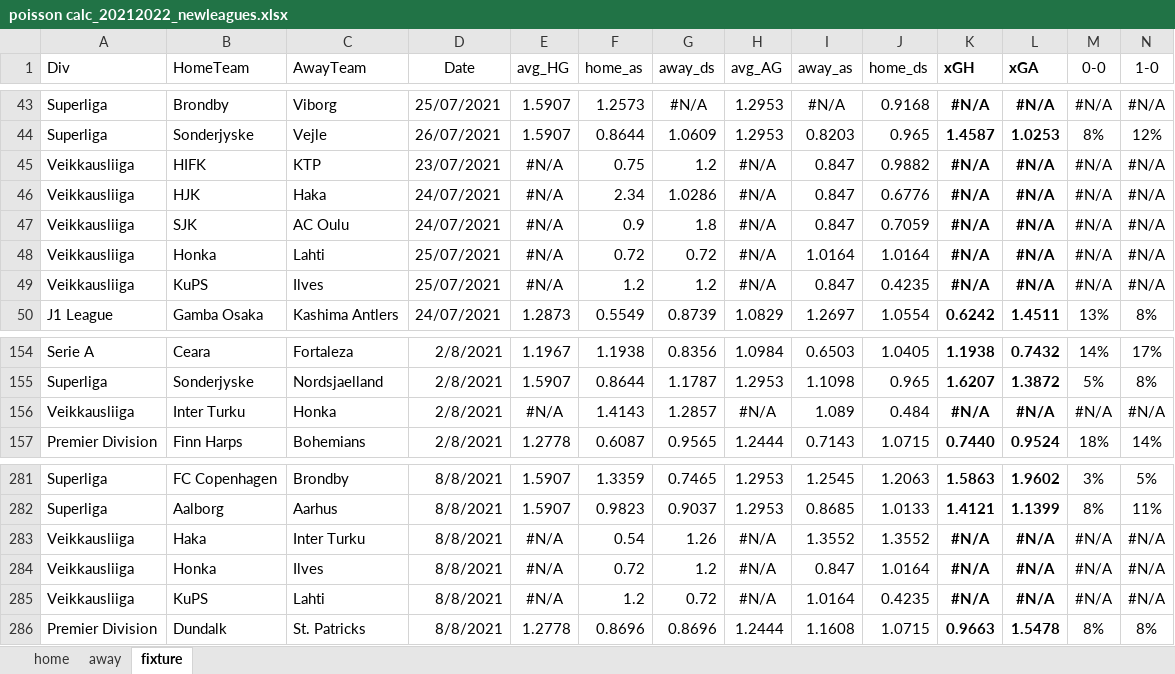
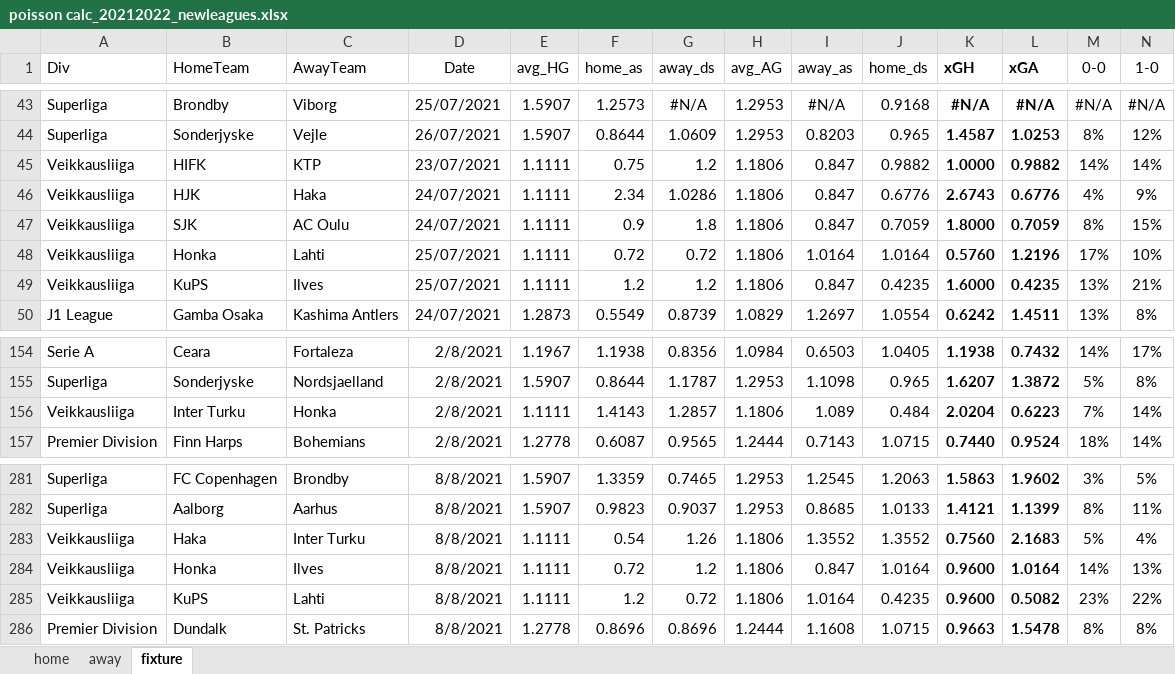
Before and after one commit to gitboyzorro5/FDAS, an Excel workbook: poisson calc_20212022_newleagues.xlsx, sheet fixture, drawn as a sheet; only a part is shown, gaps mark what is left out; values as stored, in another font and other column widths than the file's, no borders; conditional formats not drawn; removed rows and columns are numbered as before the commit, all else as after; rows hold the shown columns only; the diff covers the shown part only; the diff names each change by its address in the sheet, - before the commit and + after, or states it on an @@ line.

```diff
--- a/poisson calc_20212022_newleagues.xlsx (sheet fixture)
+++ b/poisson calc_20212022_newleagues.xlsx (sheet fixture)
-row 45: Veikkausliiga | HIFK | KTP | 23/07/2021 | #N/A | 0.75 | 1.2 | #N/A | 0.847 | 0.9882 | #N/A | #N/A | #N/A | #N/A
-row 46: Veikkausliiga | HJK | Haka | 24/07/2021 | #N/A | 2.34 | 1.0286 | #N/A | 0.847 | 0.6776 | #N/A | #N/A | #N/A | #N/A
-row 47: Veikkausliiga | SJK | AC Oulu | 24/07/2021 | #N/A | 0.9 | 1.8 | #N/A | 0.847 | 0.7059 | #N/A | #N/A | #N/A | #N/A
-row 48: Veikkausliiga | Honka | Lahti | 25/07/2021 | #N/A | 0.72 | 0.72 | #N/A | 1.0164 | 1.0164 | #N/A | #N/A | #N/A | #N/A
-row 49: Veikkausliiga | KuPS | Ilves | 25/07/2021 | #N/A | 1.2 | 1.2 | #N/A | 0.847 | 0.4235 | #N/A | #N/A | #N/A | #N/A
+row 45: Veikkausliiga | HIFK | KTP | 23/07/2021 | 1.1111 | 0.75 | 1.2 | 1.1806 | 0.847 | 0.9882 | 1.0000 | 0.9882 | 14% | 14%
+row 46: Veikkausliiga | HJK | Haka | 24/07/2021 | 1.1111 | 2.34 | 1.0286 | 1.1806 | 0.847 | 0.6776 | 2.6743 | 0.6776 | 4% | 9%
+row 47: Veikkausliiga | SJK | AC Oulu | 24/07/2021 | 1.1111 | 0.9 | 1.8 | 1.1806 | 0.847 | 0.7059 | 1.8000 | 0.7059 | 8% | 15%
+row 48: Veikkausliiga | Honka | Lahti | 25/07/2021 | 1.1111 | 0.72 | 0.72 | 1.1806 | 1.0164 | 1.0164 | 0.5760 | 1.2196 | 17% | 10%
+row 49: Veikkausliiga | KuPS | Ilves | 25/07/2021 | 1.1111 | 1.2 | 1.2 | 1.1806 | 0.847 | 0.4235 | 1.6000 | 0.4235 | 13% | 21%
-row 156: Veikkausliiga | Inter Turku | Honka | 2/8/2021 | #N/A | 1.4143 | 1.2857 | #N/A | 1.089 | 0.484 | #N/A | #N/A | #N/A | #N/A
+row 156: Veikkausliiga | Inter Turku | Honka | 2/8/2021 | 1.1111 | 1.4143 | 1.2857 | 1.1806 | 1.089 | 0.484 | 2.0204 | 0.6223 | 7% | 14%
-row 283: Veikkausliiga | Haka | Inter Turku | 8/8/2021 | #N/A | 0.54 | 1.26 | #N/A | 1.3552 | 1.3552 | #N/A | #N/A | #N/A | #N/A
-row 284: Veikkausliiga | Honka | Ilves | 8/8/2021 | #N/A | 0.72 | 1.2 | #N/A | 0.847 | 1.0164 | #N/A | #N/A | #N/A | #N/A
-row 285: Veikkausliiga | KuPS | Lahti | 8/8/2021 | #N/A | 1.2 | 0.72 | #N/A | 1.0164 | 0.4235 | #N/A | #N/A | #N/A | #N/A
+row 283: Veikkausliiga | Haka | Inter Turku | 8/8/2021 | 1.1111 | 0.54 | 1.26 | 1.1806 | 1.3552 | 1.3552 | 0.7560 | 2.1683 | 5% | 4%
+row 284: Veikkausliiga | Honka | Ilves | 8/8/2021 | 1.1111 | 0.72 | 1.2 | 1.1806 | 0.847 | 1.0164 | 0.9600 | 1.0164 | 14% | 13%
+row 285: Veikkausliiga | KuPS | Lahti | 8/8/2021 | 1.1111 | 1.2 | 0.72 | 1.1806 | 1.0164 | 0.4235 | 0.9600 | 0.5082 | 23% | 22%
```
Also changed, not shown: 6 added rows and 6 removed rows elsewhere in this sheet, sheet home, sheet away, myodds_20212022_newleagues.xlsx, 1 other file.
